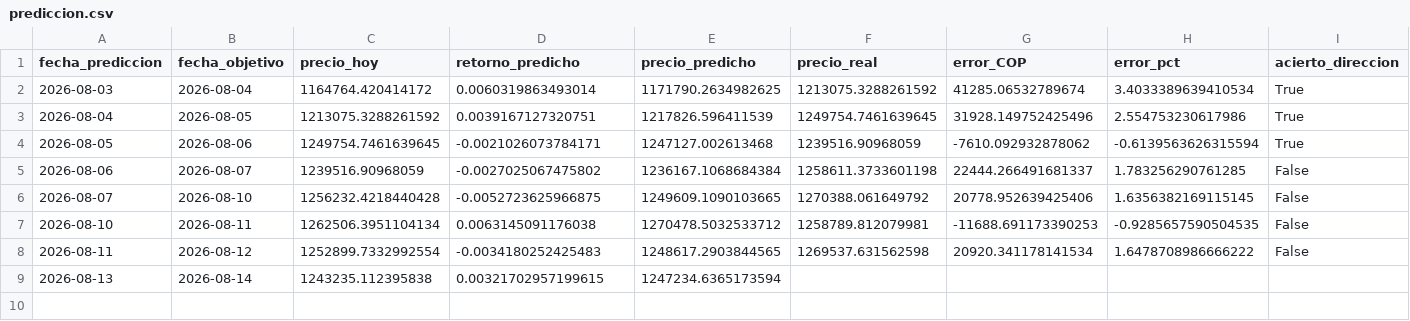
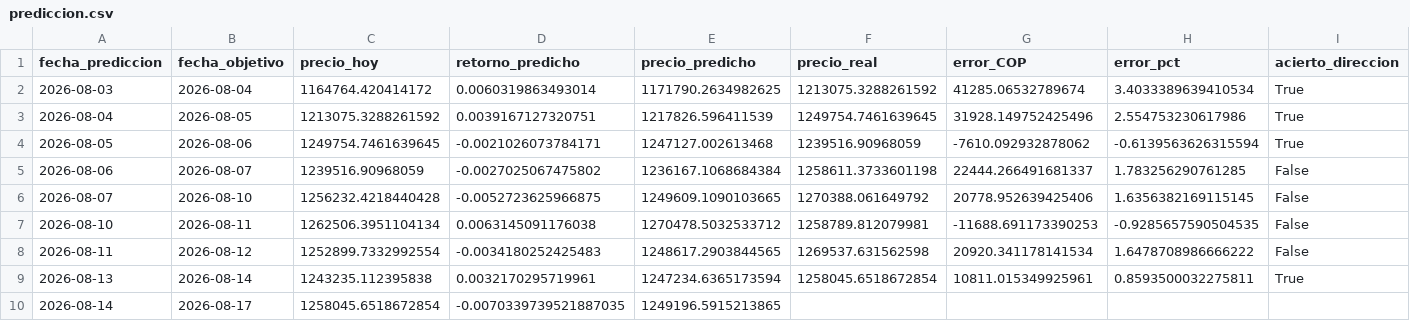
Before and after one commit to michaelsteven1299/proyecto_michael-, a CSV file: dashboard_data/prediccion.csv, drawn as a sheet.

```diff
--- a/dashboard_data/prediccion.csv
+++ b/dashboard_data/prediccion.csv
@@ -8,2 +8,3 @@ fecha_prediccion,fecha_objetivo,precio_hoy,retorno_predicho,precio_predicho,prec
 2026-08-11,2026-08-12,1252899.7332992554,-0.0034180252425483,1248617.2903844565,1269537.631562598,20920.341178141534,1.6478708986666222,False
-2026-08-13,2026-08-14,1243235.112395838,0.00321702957199615,1247234.6365173594,,,,
+2026-08-13,2026-08-14,1243235.112395838,0.0032170295719961,1247234.6365173594,1258045.6518672854,10811.015349925961,0.8593500032275811,True
+2026-08-14,2026-08-17,1258045.6518672854,-0.0070339739521887035,1249196.5915213865,,,,
```
Also changed, not shown: dashboard_data/historico.csv, dashboard_data/metricas_modelos.csv, 6 other files.
